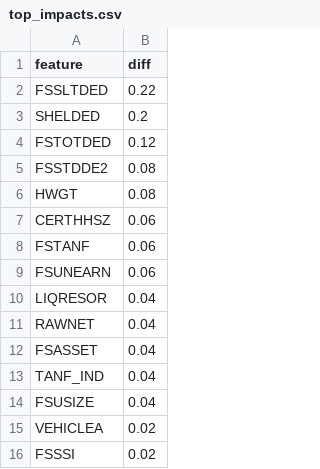
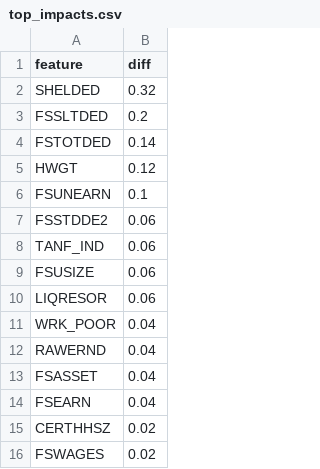
Before and after one commit to bhaktihpat/SNAP, a CSV file: SNAP_Data/2018_indicators/top_impacts.csv, drawn as a sheet.

```diff
--- a/SNAP_Data/2018_indicators/top_impacts.csv
+++ b/SNAP_Data/2018_indicators/top_impacts.csv
@@ -1,16 +1,16 @@
 feature,diff
-FSSLTDED,0.22
-SHELDED,0.2
-FSTOTDED,0.12
-FSSTDDE2,0.08
-HWGT,0.08
-CERTHHSZ,0.06
-FSTANF,0.06
-FSUNEARN,0.06
-LIQRESOR,0.04
-RAWNET,0.04
+SHELDED,0.32
+FSSLTDED,0.2
+FSTOTDED,0.14
+HWGT,0.12
+FSUNEARN,0.1
+FSSTDDE2,0.06
+TANF_IND,0.06
+FSUSIZE,0.06
+LIQRESOR,0.06
+WRK_POOR,0.04
+RAWERND,0.04
 FSASSET,0.04
-TANF_IND,0.04
-FSUSIZE,0.04
-VEHICLEA,0.02
-FSSSI,0.02
+FSEARN,0.04
+CERTHHSZ,0.02
+FSWAGES,0.02
```
Also changed, not shown: SNAP_Data/2018_indicators/coef.csv, SNAP_Data/2018_indicators/coef_2018_state_avg.csv, 38 other files.
